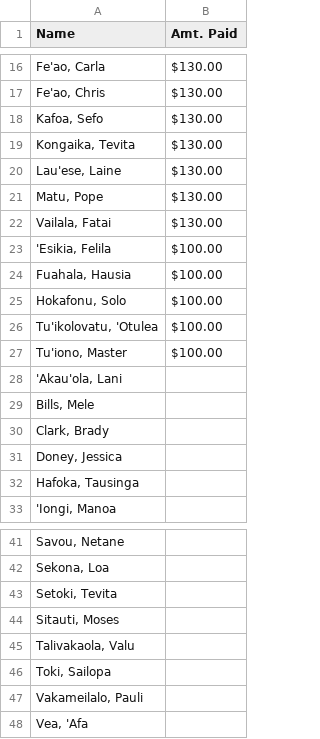
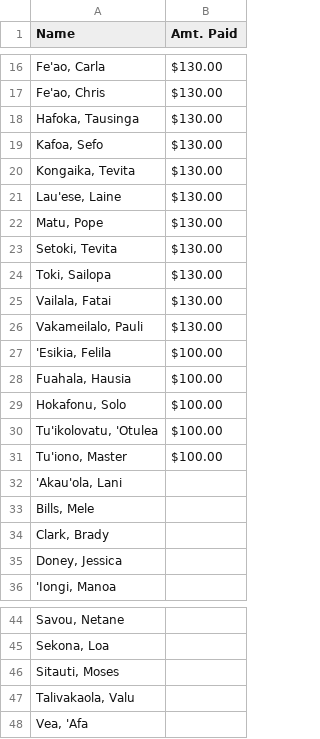
Before and after one commit to mtuiono/streamlit_playersList, a CSV file: players.csv, drawn as a sheet; only a part is shown, gaps mark what is left out; removed rows and columns are numbered as before the commit, all else as after; the diff names each change by its address in the sheet, - before the commit and + after, or states it on an @@ line.

Commit message:
Update players.csv

```diff
--- a/players.csv
+++ b/players.csv
+row 18: Hafoka, Tausinga | $130.00
+row 23: Setoki, Tevita | $130.00
+row 24: Toki, Sailopa | $130.00
+row 26: Vakameilalo, Pauli | $130.00
-row 32: Hafoka, Tausinga
-row 43: Setoki, Tevita
-row 46: Toki, Sailopa
-row 47: Vakameilalo, Pauli
```
